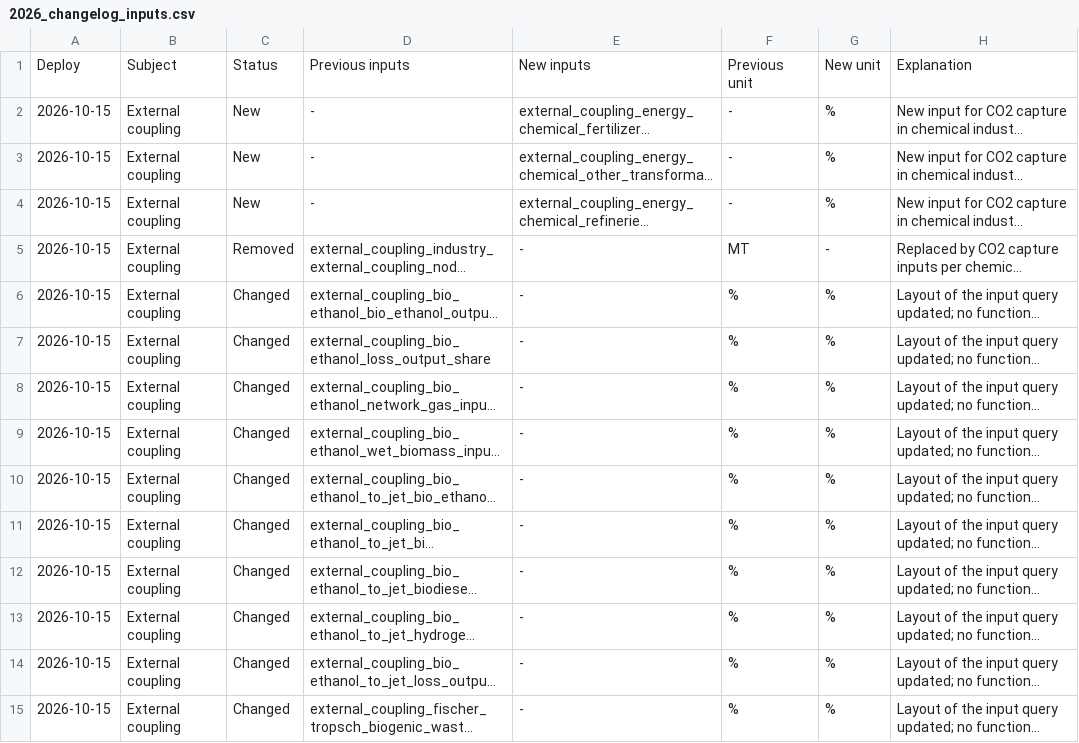
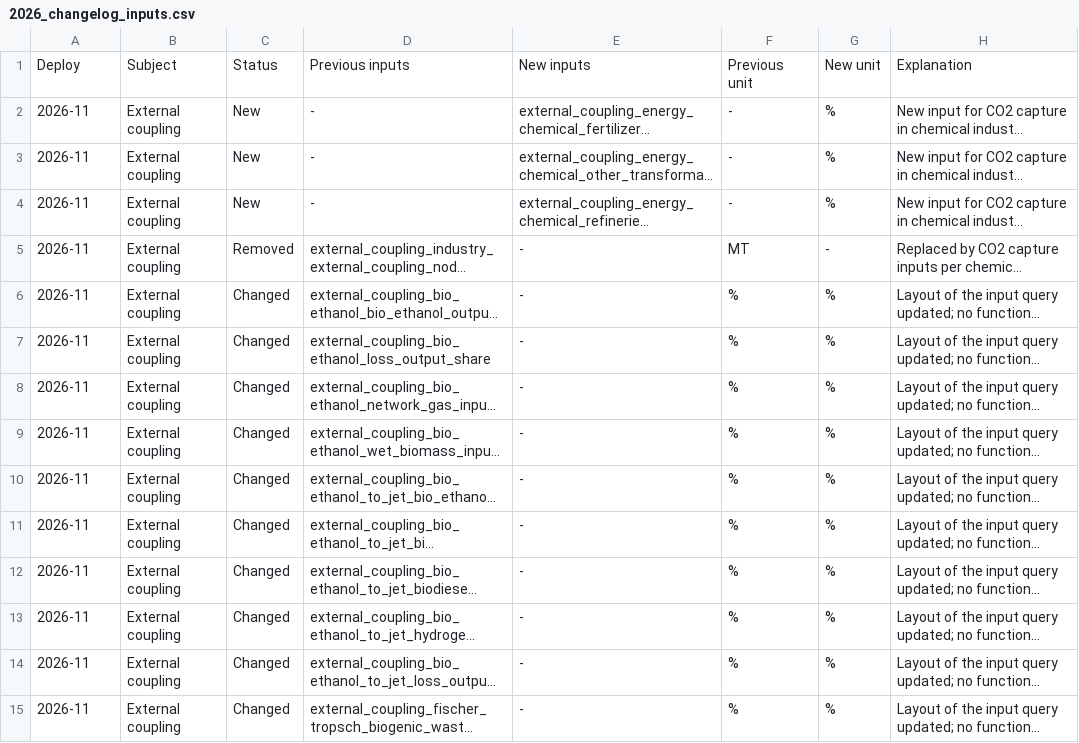
Before and after one commit to quintel/documentation, a CSV file: static/img/releases/changelog/2026_changelog_inputs.csv, drawn as a sheet; only a part is shown; long unchanged cells end in …; the diff covers the shown part only; the diff names each change by its address in the sheet, - before the commit and + after, or states it on an @@ line.

Commit message:
Correct release version.

```diff
--- a/static/img/releases/changelog/2026_changelog_inputs.csv
+++ b/static/img/releases/changelog/2026_changelog_inputs.csv
-A2:A15: 2026-10-15
+A2:A15: 2026-11
```
Also changed, not shown: 82 edited cells elsewhere in this file, 3 other files.
